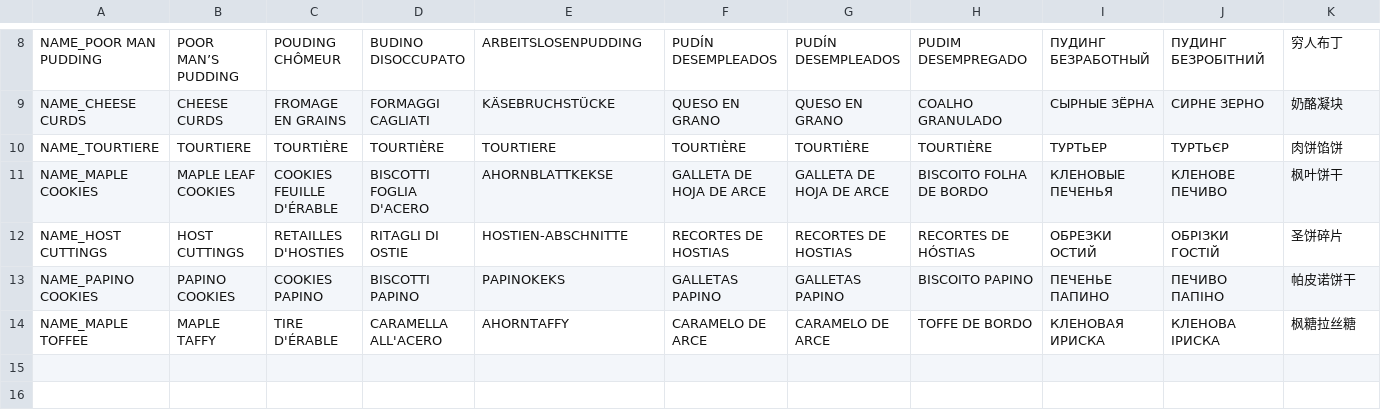
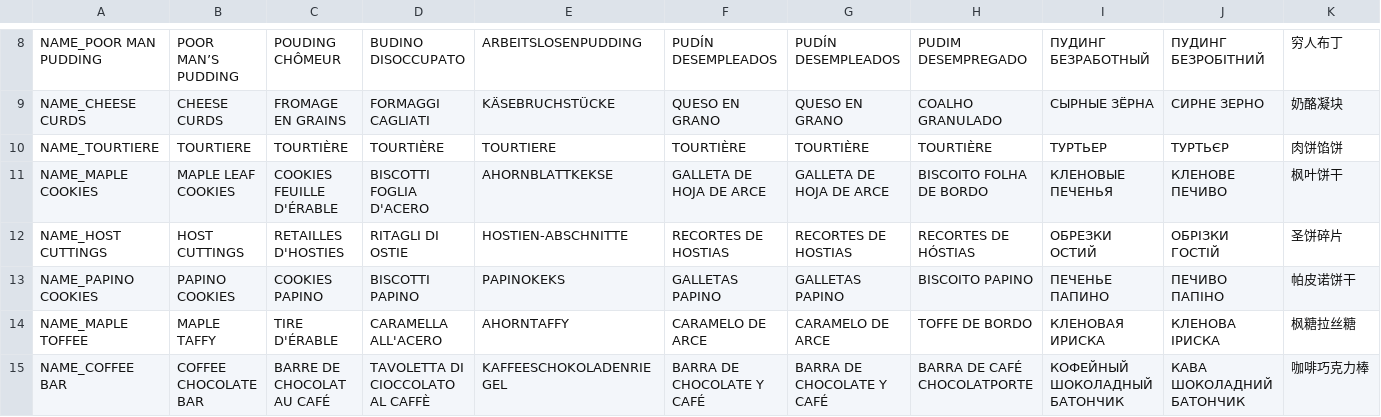
Before and after one commit to MiiMii1205/CanadianCuisine, a CSV file: src/CanadianCuisine/CanadianCuisineLocalizedText.csv, drawn as a sheet; only a part is shown, gaps mark what is left out; rows hold the shown columns only; the diff names each change by its address in the sheet, - before the commit and + after, or states it on an @@ line.

Commit message:
Added coffee bar's localizations

```diff
--- a/src/CanadianCuisine/CanadianCuisineLocalizedText.csv
+++ b/src/CanadianCuisine/CanadianCuisineLocalizedText.csv
+row 15: NAME_COFFEE BAR | COFFEE CHOCOLATE BAR | BARRE DE CHOCOLAT AU CAFÉ | TAVOLETTA DI CIOCCOLATO AL CAFFÈ | KAFFEESCHOKOLADENRIEGEL | BARRA DE CHOCOLATE Y CAFÉ | BARRA DE CHOCOLATE Y CAFÉ | BARRA DE CAFÉ CHOCOLATPORTE | КОФЕЙНЫЙ ШОКОЛАДНЫЙ БАТОНЧИК | КАВА ШОКОЛАДНИЙ БАТОНЧИК | 咖啡巧克力棒
```
